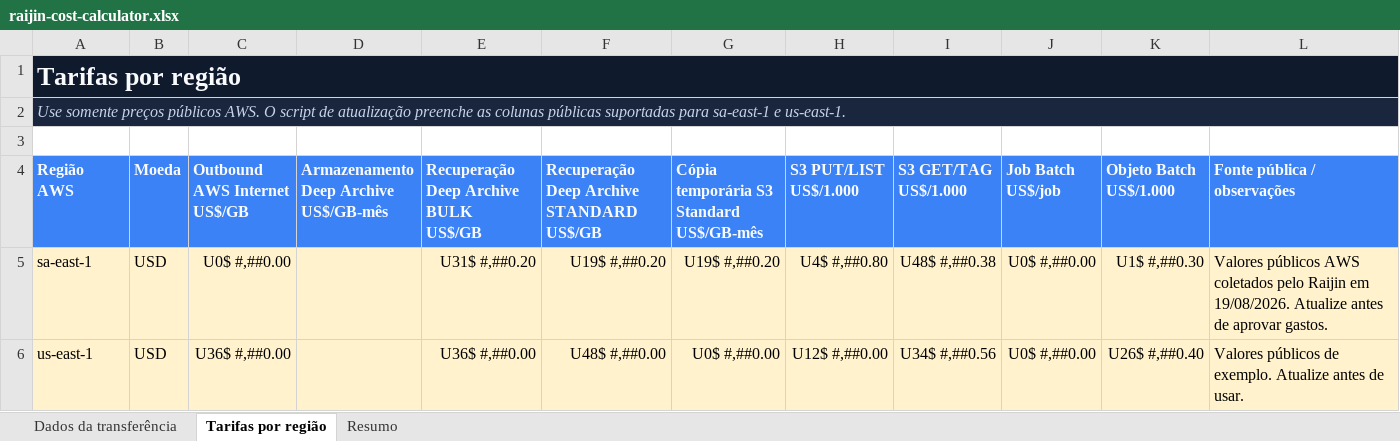
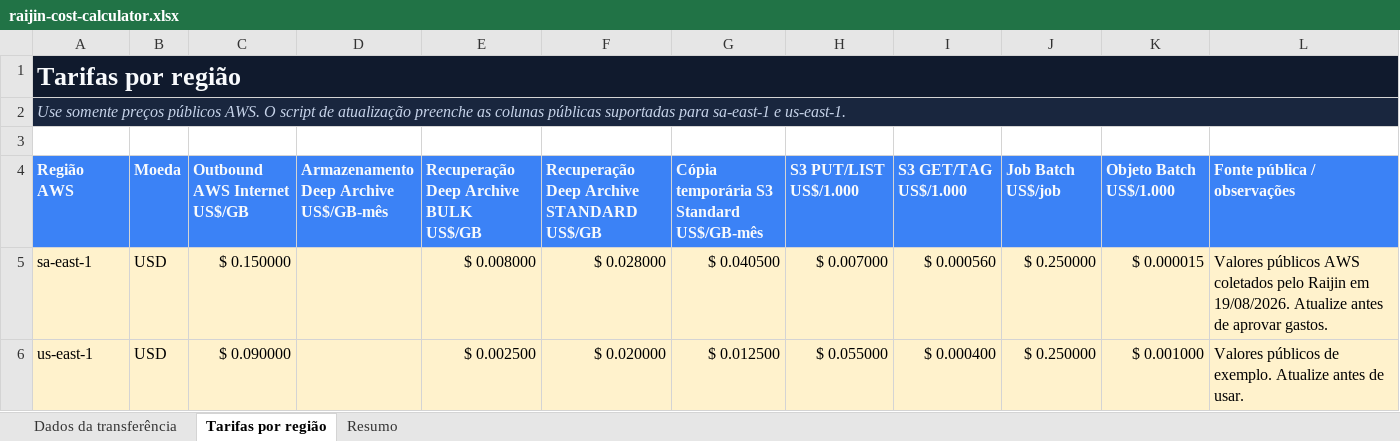
Before and after one commit to wuilber002/copy-s3-to-oci, an Excel workbook: docs/raijin-cost-calculator.xlsx, sheet Tarifas por região, drawn as a sheet; values as stored, in another font and other column widths than the file's, no borders; the diff names each change by its address in the sheet, - before the commit and + after, or states it on an @@ line.

Commit message:
Format cost calculator monetary values

```diff
--- a/docs/raijin-cost-calculator.xlsx (sheet Tarifas por região)
+++ b/docs/raijin-cost-calculator.xlsx (sheet Tarifas por região)
-C5 (Outbound AWS Internet US$/GB): U0$ #,##0.00
+C5 (Outbound AWS Internet US$/GB): $ 0.150000
-E5: U31$ #,##0.20
+E5: $ 0.008000
-F5: U19$ #,##0.20
+F5: $ 0.028000
-G5: U19$ #,##0.20
+G5: $ 0.040500
-H5 (S3 PUT/LIST US$/1.000): U4$ #,##0.80
+H5 (S3 PUT/LIST US$/1.000): $ 0.007000
-I5 (S3 GET/TAG US$/1.000): U48$ #,##0.38
+I5 (S3 GET/TAG US$/1.000): $ 0.000560
-J5:J6 (Job Batch US$/job): U0$ #,##0.00
+J5:J6 (Job Batch US$/job): $ 0.250000
-K5 (Objeto Batch US$/1.000): U1$ #,##0.30
+K5 (Objeto Batch US$/1.000): $ 0.000015
-C6 (Outbound AWS Internet US$/GB): U36$ #,##0.00
+C6 (Outbound AWS Internet US$/GB): $ 0.090000
-E6: U36$ #,##0.00
+E6: $ 0.002500
-F6: U48$ #,##0.00
+F6: $ 0.020000
-G6: U0$ #,##0.00
+G6: $ 0.012500
-H6 (S3 PUT/LIST US$/1.000): U12$ #,##0.00
+H6 (S3 PUT/LIST US$/1.000): $ 0.055000
-I6 (S3 GET/TAG US$/1.000): U34$ #,##0.56
+I6 (S3 GET/TAG US$/1.000): $ 0.000400
-K6 (Objeto Batch US$/1.000): U26$ #,##0.40
+K6 (Objeto Batch US$/1.000): $ 0.001000
```
Also changed, not shown: 1 other file.
